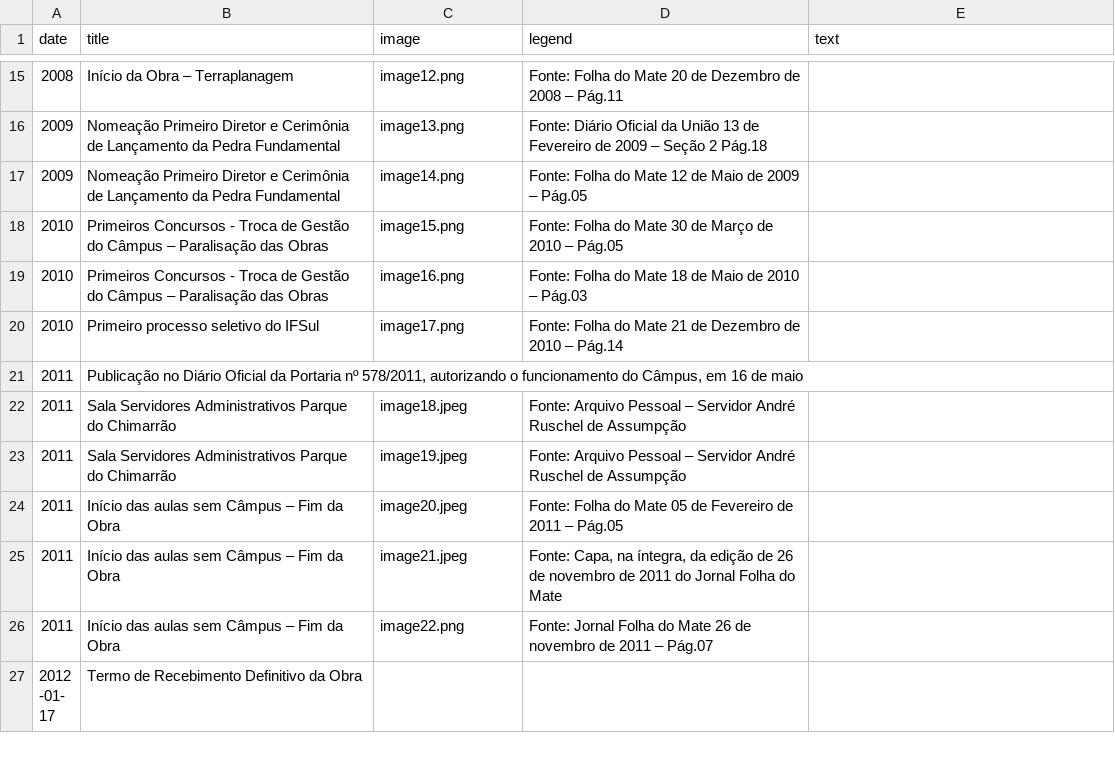
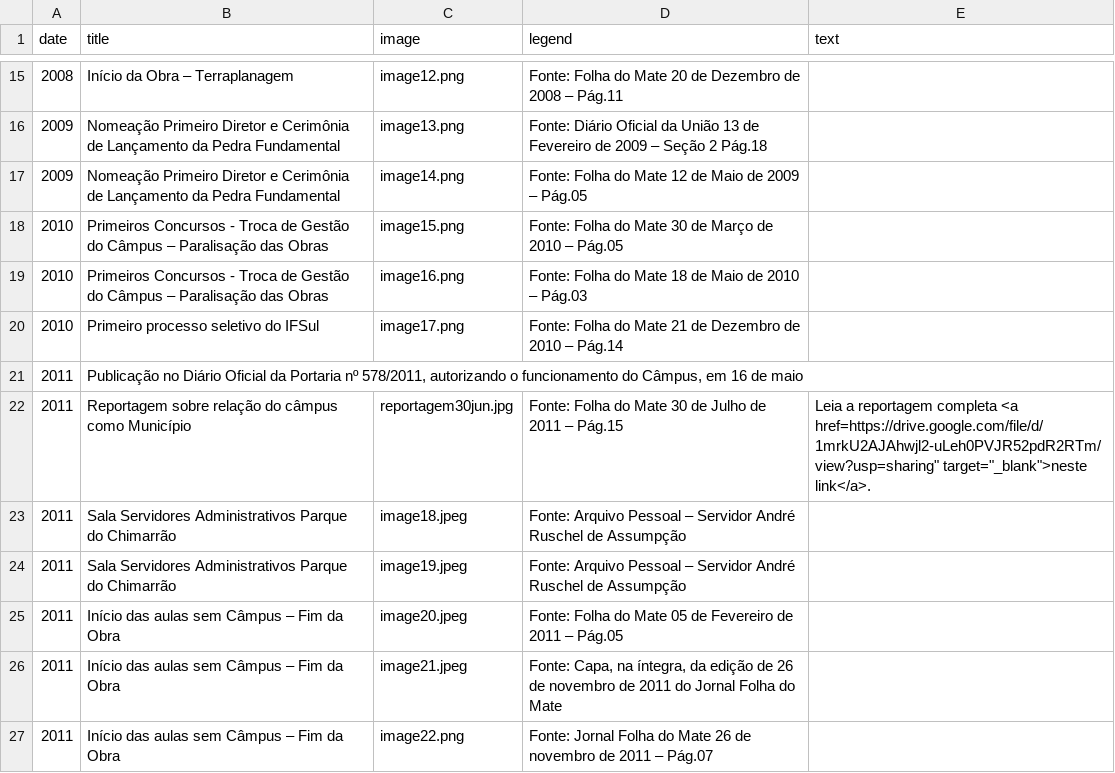
Before and after one commit to mvmvasconcelos/site-memoria-ifsul-venancio, a CSV file: src/timeline.csv, drawn as a sheet; only a part is shown, gaps mark what is left out; the shorter side is filled out with more unchanged rows; the diff names each change by its address in the sheet, - before the commit and + after, or states it on an @@ line.

```diff
--- a/src/timeline.csv
+++ b/src/timeline.csv
+row 22: 2011 | Reportagem sobre relação do câmpus como Município | reportagem30jun.jpg | Fonte: Folha do Mate 30 de Julho de 2011 – Pág.15 | Leia a reportagem completa <a href=https://drive.google.com/file/d/1mrkU2AJAhwjl2-uLeh0PVJR52pdR2RTm/view?usp=sharing" target="_blank">neste link</a>.
```
Also changed, not shown: src/campus.csv, 9 other files.
